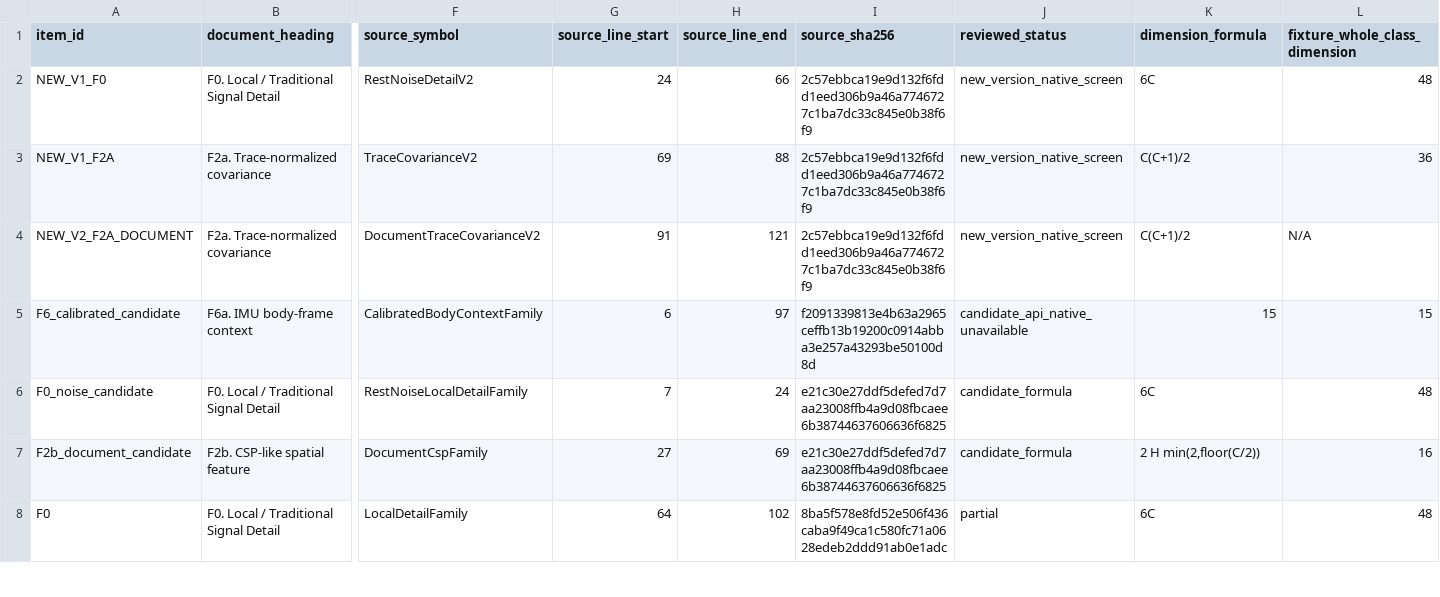
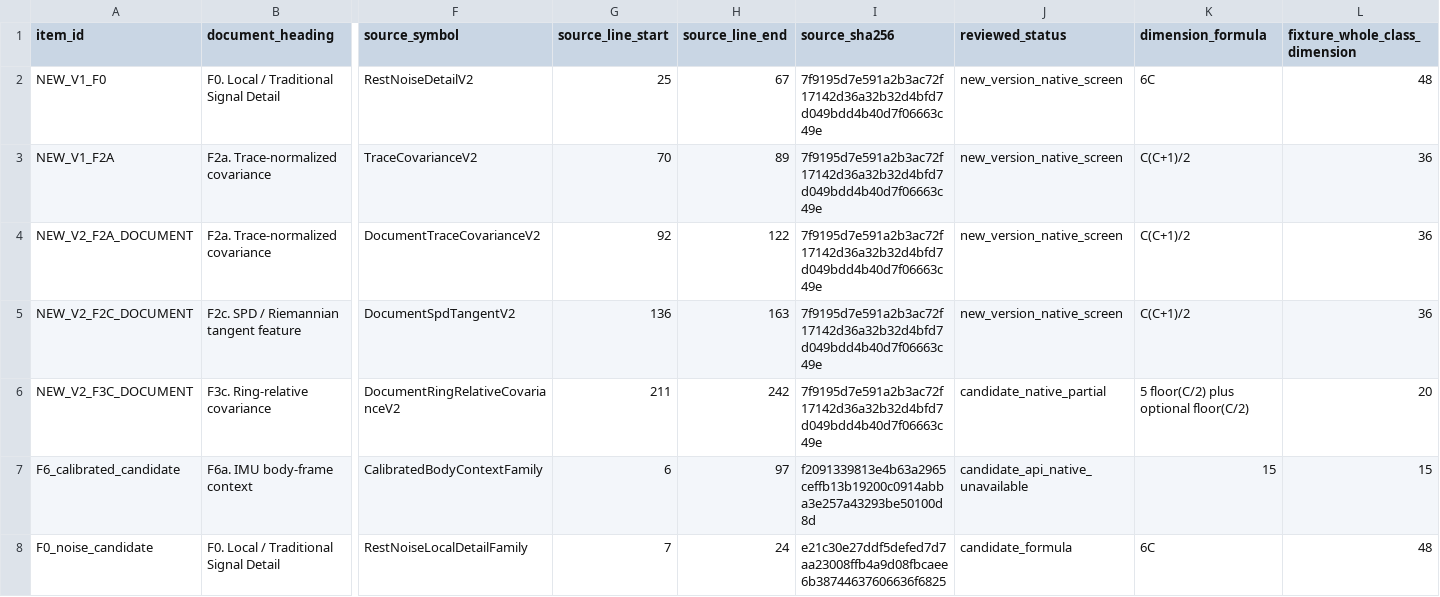
Before and after one commit to boyandong/emg-imu-human-in-the-loop, a CSV file: emgimu_classifier/feature_bank/FORMULA_IMPLEMENTATION_AUDIT.csv, drawn as a sheet; only a part is shown, gaps mark what is left out; the shorter side is filled out with more unchanged rows; rows hold the shown columns only; the diff names each change by its address in the sheet, - before the commit and + after, or states it on an @@ line.

Commit message:
Screen document-consistent F2c and F3c on native public data

```diff
--- a/emgimu_classifier/feature_bank/FORMULA_IMPLEMENTATION_AUDIT.csv
+++ b/emgimu_classifier/feature_bank/FORMULA_IMPLEMENTATION_AUDIT.csv
-G2 (source_line_start): 24
+G2 (source_line_start): 25
-H2 (source_line_end): 66
+H2 (source_line_end): 67
-I2:I4 (source_sha256): 2c57ebbca19e9d132f6fdd1eed306b9a46a7746727c1ba7dc33c845e0b38f6f9
+I2:I4 (source_sha256): 7f9195d7e591a2b3ac72f17142d36a32b32d4bfd7d049bdd4b40d7f06663c49e
-G3 (source_line_start): 69
+G3 (source_line_start): 70
-H3 (source_line_end): 88
+H3 (source_line_end): 89
-G4 (source_line_start): 91
+G4 (source_line_start): 92
-H4 (source_line_end): 121
+H4 (source_line_end): 122
-L4 (fixture_whole_class_dimension): N/A
+L4 (fixture_whole_class_dimension): 36
+row 5: NEW_V2_F2C_DOCUMENT | F2c. SPD / Riemannian tangent feature | DocumentSpdTangentV2 | 136 | 163 | 7f9195d7e591a2b3ac72f17142d36a32b32d4bfd7d049bdd4b40d7f06663c49e | new_version_native_screen | C(C+1)/2 | 36
+row 6: NEW_V2_F3C_DOCUMENT | F3c. Ring-relative covariance | DocumentRingRelativeCovarianceV2 | 211 | 242 | 7f9195d7e591a2b3ac72f17142d36a32b32d4bfd7d049bdd4b40d7f06663c49e | candidate_native_partial | 5 floor(C/2) plus optional floor(C/2) | 20
```
Also changed, not shown: emgimu_classifier/feature_bank/DOCUMENT_SECTION_AUDIT.csv, emgimu_classifier/feature_bank/FORMULA_FAMILY_SCOPE_AUDIT.csv, 24 other files.
